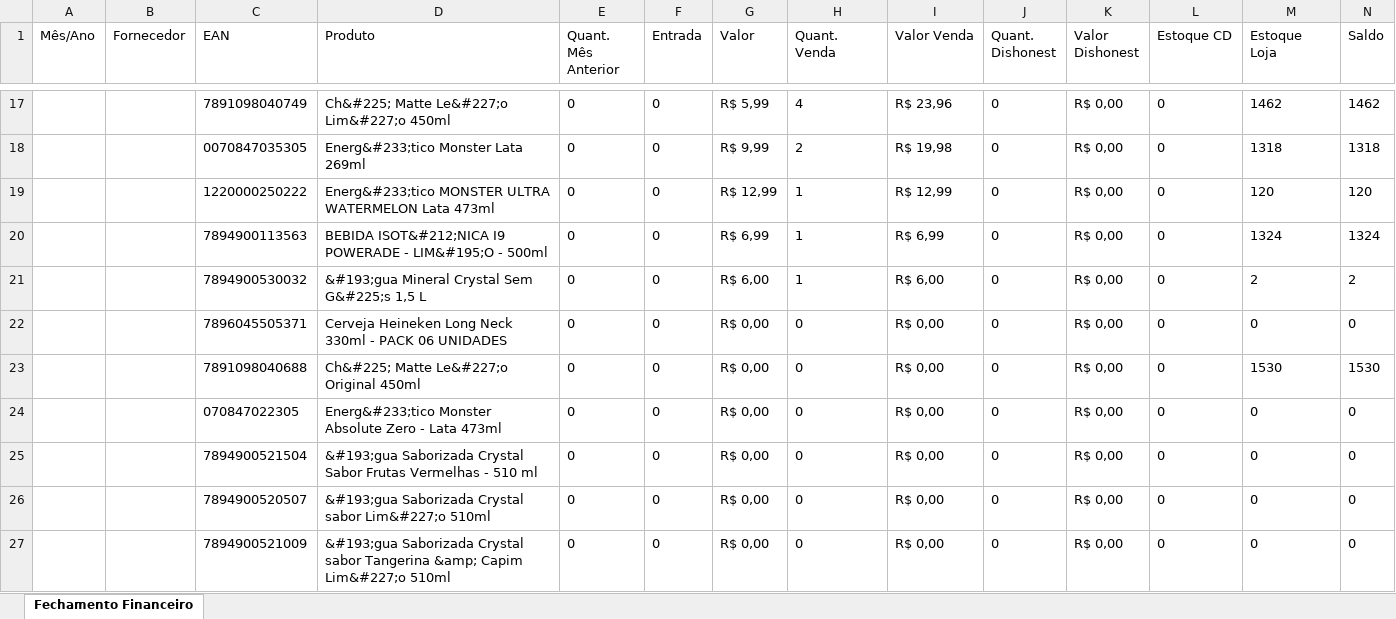
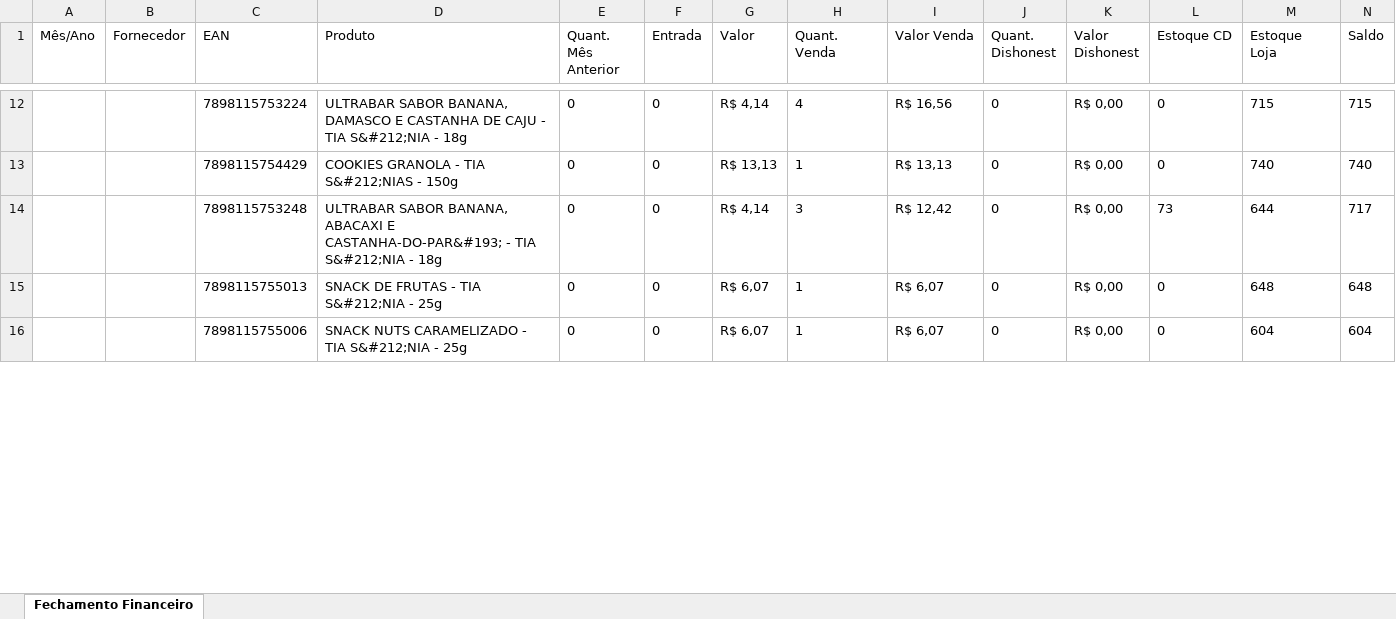
Before and after one commit to itscaiocunha/imaginestore, an Excel workbook: w7pay/assets/FechamentoFinanceiro.xlsx, sheet Fechamento Financeiro, drawn as a sheet; only a part is shown, gaps mark what is left out; values as stored, in another font and other column widths than the file's, no borders; removed rows and columns are numbered as before the commit, all else as after; the diff covers the shown part only; the diff names each change by its address in the sheet, - before the commit and + after, or states it on an @@ line.

Commit message:
feat: CSV & Excel export

```diff
--- a/w7pay/assets/FechamentoFinanceiro.xlsx (sheet Fechamento Financeiro)
+++ b/w7pay/assets/FechamentoFinanceiro.xlsx (sheet Fechamento Financeiro)
-C12 (EAN): 7891098040749
+C12 (EAN): 7898115753224
-D12 (Produto): Ch&#225; Matte Le&#227;o Lim&#227;o 450ml
+D12 (Produto): ULTRABAR SABOR BANANA, DAMASCO E CASTANHA DE CAJU - TIA S&#212;NIA - 18g
-G12 (Valor): R$ 5,99
+G12 (Valor): R$ 4,14
-I12 (Valor Venda): R$ 23,96
+I12 (Valor Venda): R$ 16,56
-M12 (Estoque Loja): 1462
+M12 (Estoque Loja): 715
-N12 (Saldo): 1462
+N12 (Saldo): 715
-row 18:  |  | 0070847035305 | Energ&#233;tico Monster Lata 269ml | 0 | 0 | R$ 9,99 | 2 | R$ 19,98 | 0 | R$ 0,00 | 0 | 1318 | 1318
-C13 (EAN): 1220000250222
+C13 (EAN): 7898115754429
-D13 (Produto): Energ&#233;tico MONSTER ULTRA WATERMELON Lata 473ml
+D13 (Produto): COOKIES GRANOLA - TIA S&#212;NIAS - 150g
-G13 (Valor): R$ 12,99
+G13 (Valor): R$ 13,13
-I13 (Valor Venda): R$ 12,99
+I13 (Valor Venda): R$ 13,13
-M13 (Estoque Loja): 120
+M13 (Estoque Loja): 740
-N13 (Saldo): 120
+N13 (Saldo): 740
+row 14:  |  | 7898115753248 | ULTRABAR SABOR BANANA, ABACAXI E CASTANHA-DO-PAR&#193; - TIA S&#212;NIA - 18g | 0 | 0 | R$ 4,14 | 3 | R$ 12,42 | 0 | R$ 0,00 | 73 | 644 | 717
-C15 (EAN): 7894900113563
+C15 (EAN): 7898115755013
-D15 (Produto): BEBIDA ISOT&#212;NICA I9 POWERADE - LIM&#195;O - 500ml
+D15 (Produto): SNACK DE FRUTAS - TIA S&#212;NIA - 25g
-G15 (Valor): R$ 6,99
+G15 (Valor): R$ 6,07
-I15 (Valor Venda): R$ 6,99
+I15 (Valor Venda): R$ 6,07
-M15 (Estoque Loja): 1324
+M15 (Estoque Loja): 648
-N15 (Saldo): 1324
+N15 (Saldo): 648
-C16 (EAN): 7894900530032
+C16 (EAN): 7898115755006
-D16 (Produto): &#193;gua Mineral Crystal Sem G&#225;s 1,5 L
+D16 (Produto): SNACK NUTS CARAMELIZADO - TIA S&#212;NIA - 25g
-G16 (Valor): R$ 6,00
+G16 (Valor): R$ 6,07
-I16 (Valor Venda): R$ 6,00
+I16 (Valor Venda): R$ 6,07
-M16 (Estoque Loja): 2
+M16 (Estoque Loja): 604
-N16 (Saldo): 2
+N16 (Saldo): 604
-row 22:  |  | 7896045505371 | Cerveja Heineken Long Neck 330ml - PACK 06 UNIDADES | 0 | 0 | R$ 0,00 | 0 | R$ 0,00 | 0 | R$ 0,00 | 0 | 0 | 0
-row 23:  |  | 7891098040688 | Ch&#225; Matte Le&#227;o Original 450ml | 0 | 0 | R$ 0,00 | 0 | R$ 0,00 | 0 | R$ 0,00 | 0 | 1530 | 1530
-row 24:  |  | 070847022305 | Energ&#233;tico Monster Absolute Zero - Lata 473ml | 0 | 0 | R$ 0,00 | 0 | R$ 0,00 | 0 | R$ 0,00 | 0 | 0 | 0
-row 25:  |  | 7894900521504 | &#193;gua Saborizada Crystal Sabor Frutas Vermelhas - 510 ml | 0 | 0 | R$ 0,00 | 0 | R$ 0,00 | 0 | R$ 0,00 | 0 | 0 | 0
-row 26:  |  | 7894900520507 | &#193;gua Saborizada Crystal sabor Lim&#227;o 510ml | 0 | 0 | R$ 0,00 | 0 | R$ 0,00 | 0 | R$ 0,00 | 0 | 0 | 0
-row 27:  |  | 7894900521009 | &#193;gua Saborizada Crystal sabor Tangerina &amp; Capim Lim&#227;o 510ml | 0 | 0 | R$ 0,00 | 0 | R$ 0,00 | 0 | R$ 0,00 | 0 | 0 | 0
```
Also changed, not shown: 9 added rows, 80 removed rows and 19 edited cells elsewhere in this sheet, 7 other files.
